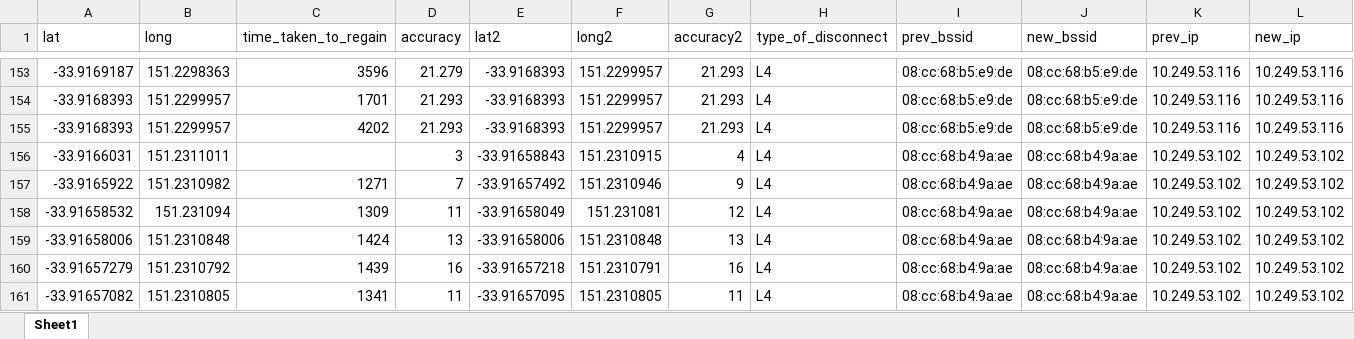
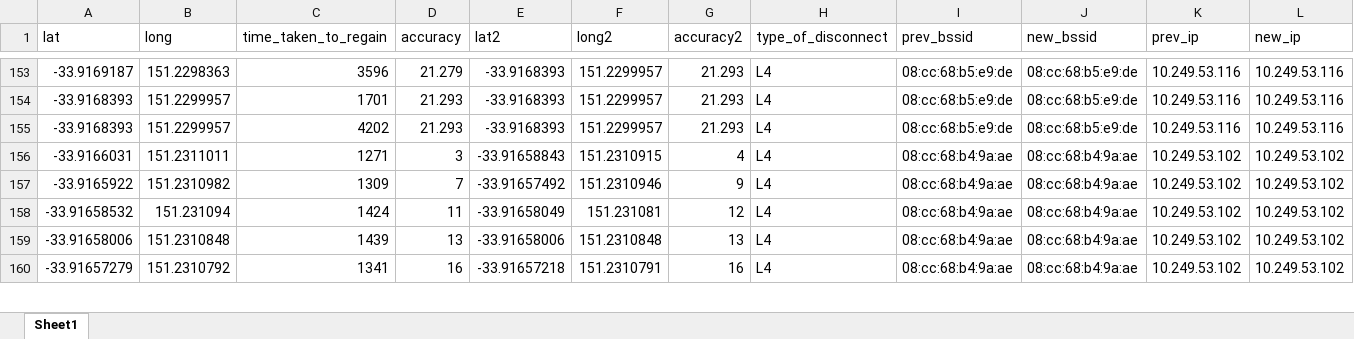
Before and after one commit to rybrose/WifiAnalyser, an Excel workbook: All Blackspots.xlsx, sheet Sheet1, drawn as a sheet; only a part is shown, gaps mark what is left out; values as stored, in another font and other column widths than the file's, no borders; removed rows and columns are numbered as before the commit, all else as after; rows hold the shown columns only; the diff covers the shown part only; the diff names each change by its address in the sheet, - before the commit and + after, or states it on an @@ line.

Commit message:
fixed error in blackspots file

```diff
--- a/All Blackspots.xlsx (sheet Sheet1)
+++ b/All Blackspots.xlsx (sheet Sheet1)
-row 156: -33.9166031 | 151.2311011 |  | 3 | -33.91658843 | 151.2310915 | 4 | L4 | 08:cc:68:b4:9a:ae | 08:cc:68:b4:9a:ae | 10.249.53.102 | 10.249.53.102
-A156 (lat): -33.9165922
+A156 (lat): -33.9166031
-B156 (long): 151.2310982
+B156 (long): 151.2311011
-D156 (accuracy): 7
+D156 (accuracy): 3
-E156 (lat2): -33.91657492
+E156 (lat2): -33.91658843
-F156 (long2): 151.2310946
+F156 (long2): 151.2310915
-G156 (accuracy2): 9
+G156 (accuracy2): 4
-A157 (lat): -33.91658532
+A157 (lat): -33.9165922
-B157 (long): 151.231094
+B157 (long): 151.2310982
-D157 (accuracy): 11
+D157 (accuracy): 7
-E157 (lat2): -33.91658049
+E157 (lat2): -33.91657492
-F157 (long2): 151.231081
+F157 (long2): 151.2310946
-G157 (accuracy2): 12
+G157 (accuracy2): 9
-A158 (lat): -33.91658006
+A158 (lat): -33.91658532
-B158 (long): 151.2310848
+B158 (long): 151.231094
-D158 (accuracy): 13
+D158 (accuracy): 11
-E158 (lat2): -33.91658006
+E158 (lat2): -33.91658049
-F158 (long2): 151.2310848
+F158 (long2): 151.231081
-G158 (accuracy2): 13
+G158 (accuracy2): 12
-A159 (lat): -33.91657279
+A159 (lat): -33.91658006
-B159 (long): 151.2310792
+B159 (long): 151.2310848
-D159 (accuracy): 16
+D159 (accuracy): 13
-E159 (lat2): -33.91657218
+E159 (lat2): -33.91658006
-F159 (long2): 151.2310791
+F159 (long2): 151.2310848
-G159 (accuracy2): 16
+G159 (accuracy2): 13
-A160 (lat): -33.91657082
+A160 (lat): -33.91657279
-B160 (long): 151.2310805
+B160 (long): 151.2310792
-D160 (accuracy): 11
+D160 (accuracy): 16
-E160 (lat2): -33.91657095
+E160 (lat2): -33.91657218
-F160 (long2): 151.2310805
+F160 (long2): 151.2310791
-G160 (accuracy2): 11
+G160 (accuracy2): 16
```
Also changed, not shown: 2 added rows, 2 removed rows and 1138 edited cells elsewhere in this sheet.
